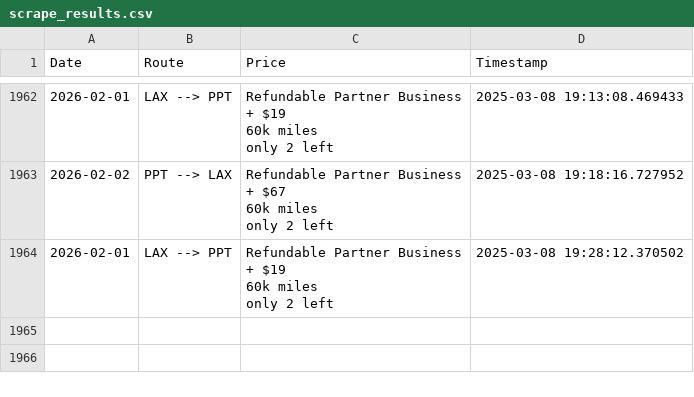
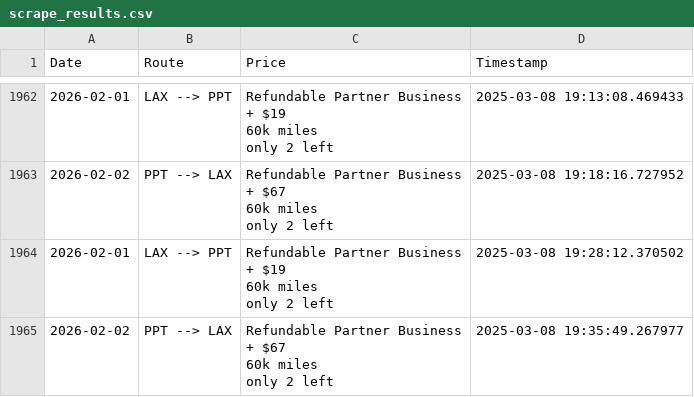
Before and after one commit to quinnstiegman/Waldorf-maldives-reward-search, a CSV file: scrape_results.csv, drawn as a sheet; only a part is shown, gaps mark what is left out; ↵ is a line break in a cell; the diff names each change by its address in the sheet, - before the commit and + after, or states it on an @@ line.

```diff
--- a/scrape_results.csv
+++ b/scrape_results.csv
+row 1965: 2026-02-02 | PPT --> LAX | Refundable Partner Business ↵ + $67 ↵ 60k miles ↵ only 2 left | 2025-03-08 19:35:49.267977
```
